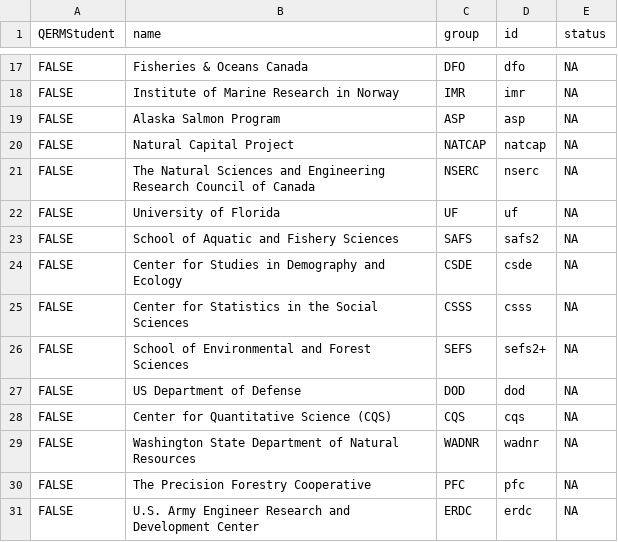
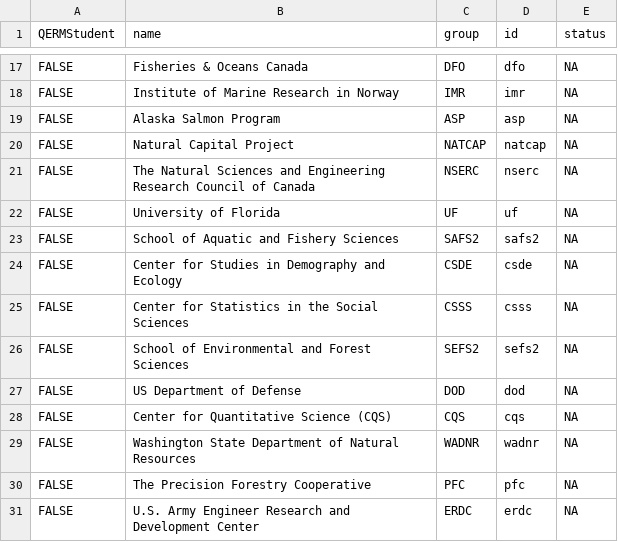
Before and after one commit to nkullman/QERMCollaborations, a CSV file: data/collaborations_nodes.csv, drawn as a sheet; only a part is shown, gaps mark what is left out.

Commit message:
Fix more node bugs

```diff
--- a/data/collaborations_nodes.csv
+++ b/data/collaborations_nodes.csv
@@ -22,6 +22,6 @@ FALSE,The Natural Sciences and Engineering Research Council of Canada,NSERC,nser
 FALSE,University of Florida,UF,uf,NA
-FALSE,School of Aquatic and Fishery Sciences,SAFS,safs2,NA
+FALSE,School of Aquatic and Fishery Sciences,SAFS2,safs2,NA
 FALSE,Center for Studies in Demography and Ecology,CSDE,csde,NA
 FALSE,Center for Statistics in the Social Sciences,CSSS,csss,NA
-FALSE,School of Environmental and Forest Sciences,SEFS,sefs2+,NA
+FALSE,School of Environmental and Forest Sciences,SEFS2,sefs2,NA
 FALSE,US Department of Defense,DOD,dod,NA
```
Also changed, not shown: 1 other file.
